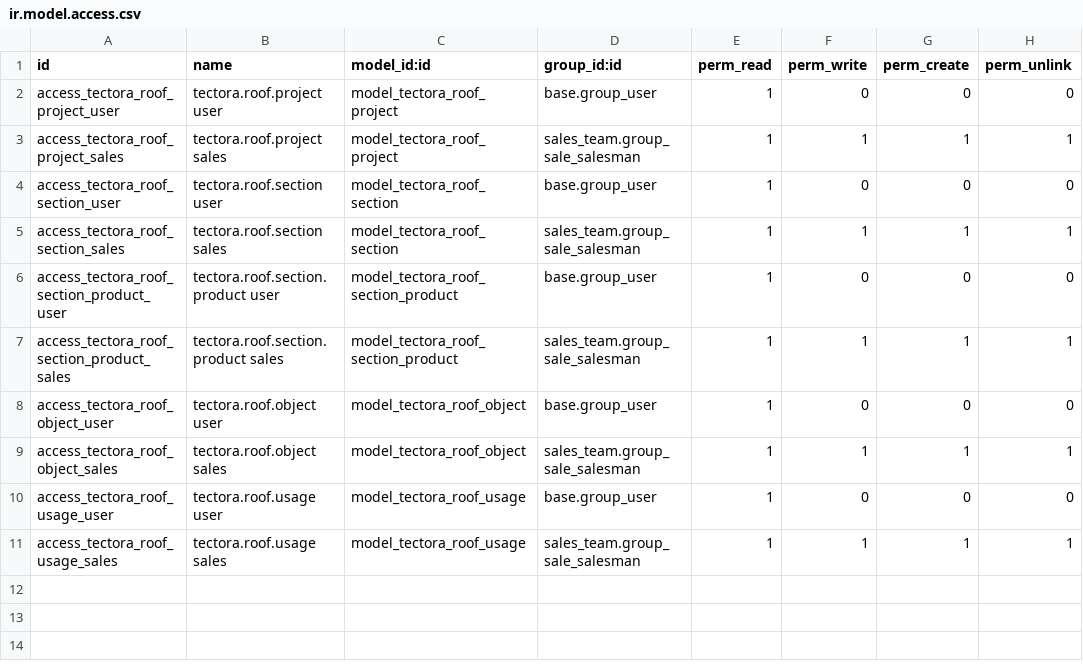
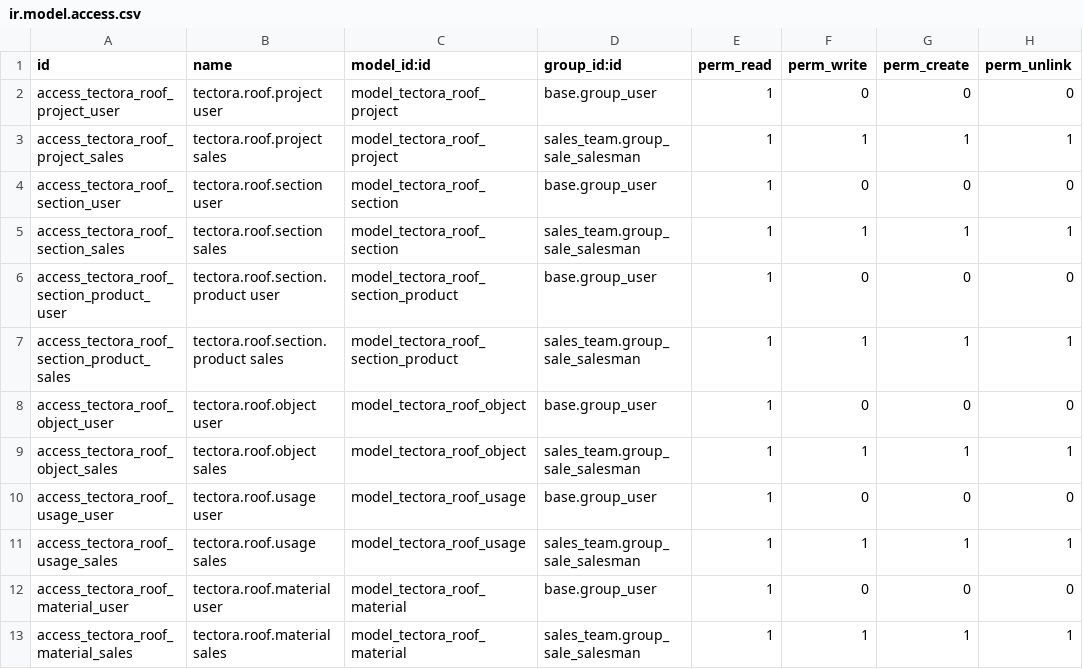
Before and after one commit to DF-DataForge/Tectora, a CSV file: tectora_roof/security/ir.model.access.csv, drawn as a sheet.

```diff
--- a/tectora_roof/security/ir.model.access.csv
+++ b/tectora_roof/security/ir.model.access.csv
@@ -11 +11,3 @@ access_tectora_roof_usage_user,tectora.roof.usage user,model_tectora_roof_usage,
 access_tectora_roof_usage_sales,tectora.roof.usage sales,model_tectora_roof_usage,sales_team.group_sale_salesman,1,1,1,1
+access_tectora_roof_material_user,tectora.roof.material user,model_tectora_roof_material,base.group_user,1,0,0,0
+access_tectora_roof_material_sales,tectora.roof.material sales,model_tectora_roof_material,sales_team.group_sale_salesman,1,1,1,1
```
Also changed, not shown: 9 other files.
